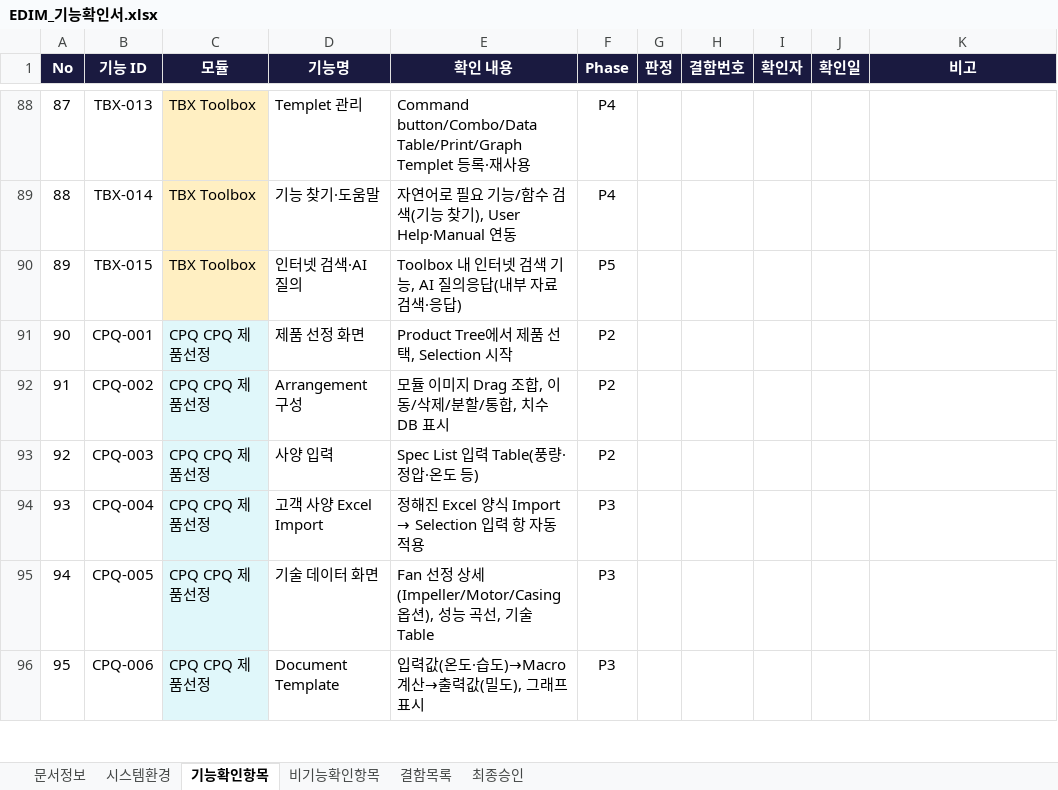
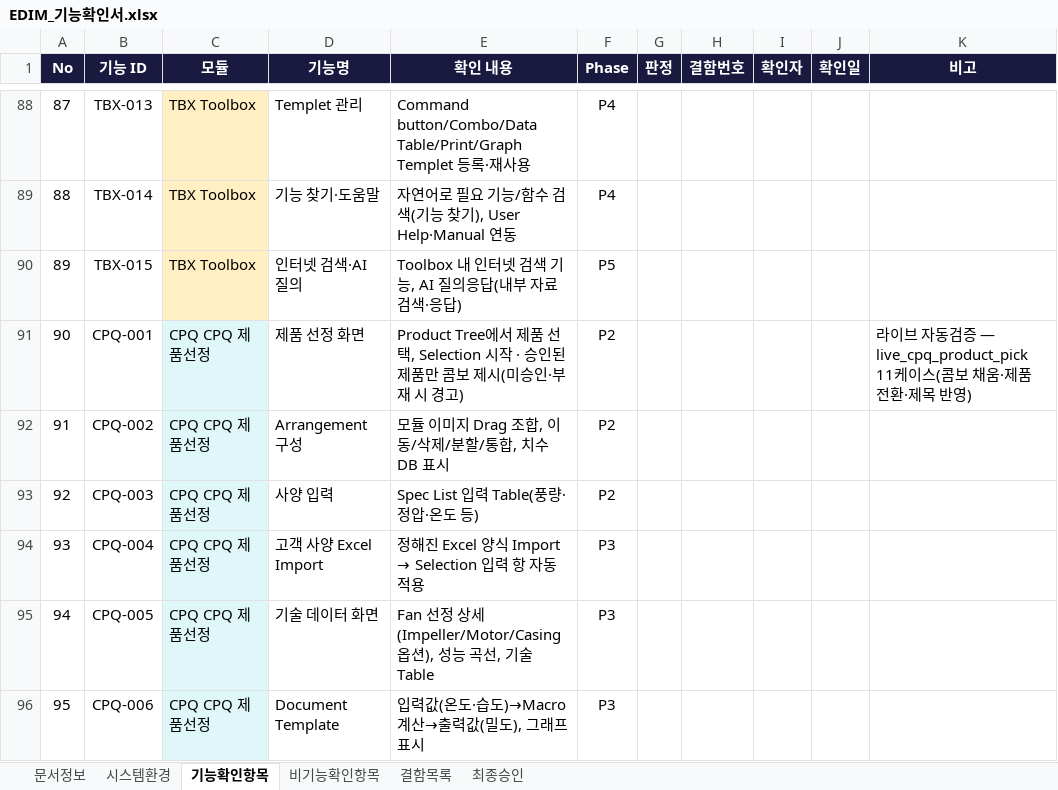
Before and after one commit to fankh/external-projects, an Excel workbook: edim-ai-blueprint/docs/03_기능확인서_FVT/EDIM_기능확인서.xlsx, sheet 기능확인항목, drawn as a sheet; only a part is shown, gaps mark what is left out; values as stored, in another font and other column widths than the file's, no borders; the diff names each change by its address in the sheet, - before the commit and + after, or states it on an @@ line.

Commit message:
12.9: docs: 12.6~12.8 기록 — 도면·PLM·프런트 데모 하드코딩 일소, 기능확인서 CPQ-001 갱신
- 진행현황: drift 재전개·치수 저장·산출물 파일명 3종·C-1 제품 선택 미구현과 그 요지
  (백엔드만 고쳐도 UI 가 같은 제품을 보내면 무력화된다).
- 기능확인서 CPQ-001: 확인 내용에 '승인된 제품만 콤보 제시(미승인·부재 시 경고)' 명시,
  비고에 자동검증 근거 11케이스 기재.

```diff
--- a/edim-ai-blueprint/docs/03_기능확인서_FVT/EDIM_기능확인서.xlsx (sheet 기능확인항목)
+++ b/edim-ai-blueprint/docs/03_기능확인서_FVT/EDIM_기능확인서.xlsx (sheet 기능확인항목)
-E91 (확인 내용): …, Selection 시작
+E91 (확인 내용): …, Selection 시작 · 승인된 제품만 콤보 제시(미승인·부재 시 경고)
-K91 (비고): (empty)
+K91 (비고): 라이브 자동검증 — live_cpq_product_pick 11케이스(콤보 채움·제품 전환·제목 반영)
```
Also changed, not shown: 1 other file.
